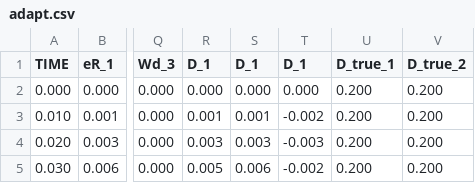
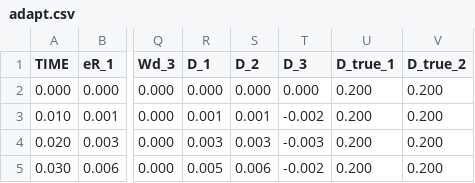
Before and after one commit to skulumani/dissertation, a CSV file: figures/2016_IJCAS_pgf/csv/adapt.csv, drawn as a sheet; only a part is shown, gaps mark what is left out; the diff names each change by its address in the sheet, - before the commit and + after, or states it on an @@ line.

```diff
--- a/figures/2016_IJCAS_pgf/csv/adapt.csv
+++ b/figures/2016_IJCAS_pgf/csv/adapt.csv
-S1: D_1
+S1: D_2
-T1: D_1
+T1: D_3
```
Also changed, not shown: figures/2016_IJCAS_pgf/csv/exp.csv, figures/2016_IJCAS_pgf/csv/noadapt.csv, 1 other file.
